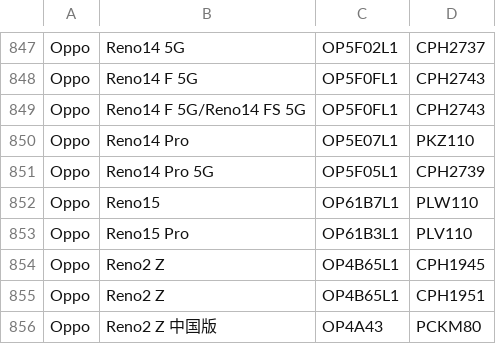
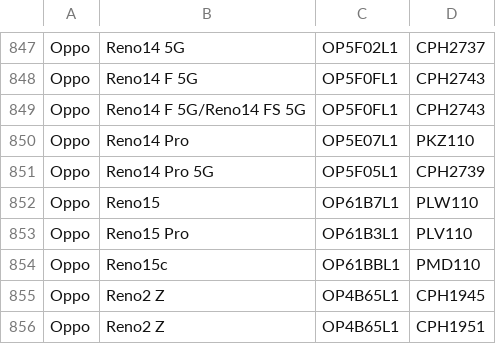
Before and after one commit to parserpp/get_android_data, a CSV file: data/oplus_gms_devices.csv, drawn as a sheet; only a part is shown, gaps mark what is left out; the shorter side is filled out with more unchanged rows; the diff names each change by its address in the sheet, - before the commit and + after, or states it on an @@ line.

```diff
--- a/data/oplus_gms_devices.csv
+++ b/data/oplus_gms_devices.csv
+row 854: Oppo | Reno15c | OP61BBL1 | PMD110
```
